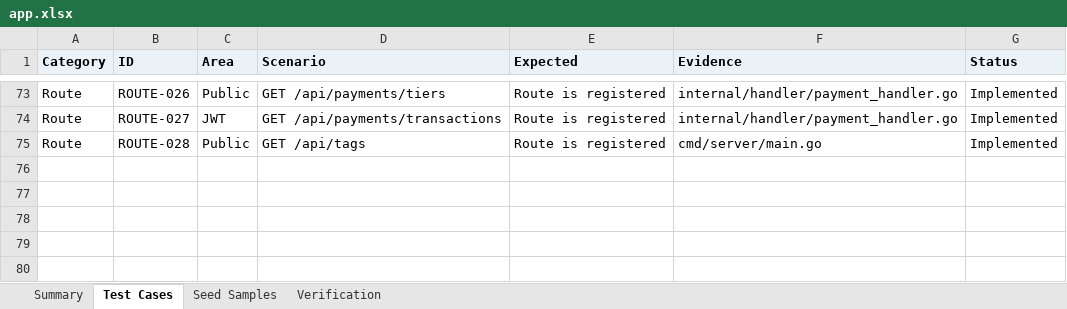
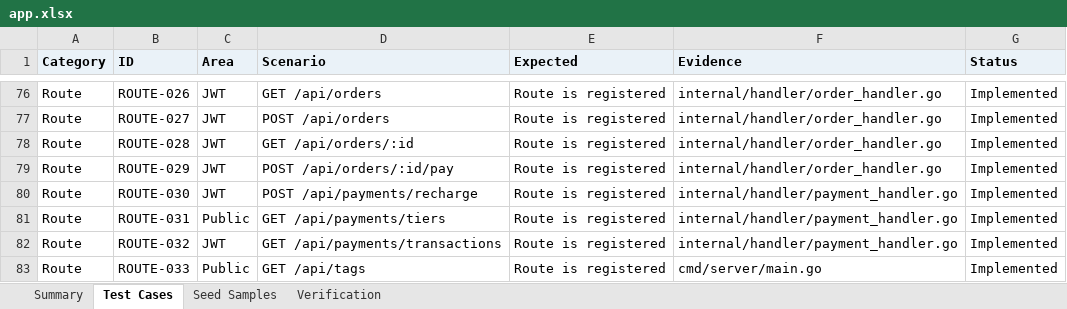
Before and after one commit to LibertychaserUS/100-journeys, an Excel workbook: app.xlsx, sheet Test Cases, drawn as a sheet; only a part is shown, gaps mark what is left out; values as stored, in another font and other column widths than the file's, no borders; addresses are those after the commit; the diff covers the shown part only; the diff names each change by its address in the sheet, - before the commit and + after, or states it on an @@ line.

```diff
--- a/app.xlsx (sheet Test Cases)
+++ b/app.xlsx (sheet Test Cases)
-C76 (Area): Public
+C76 (Area): JWT
-D76 (Scenario): GET /api/payments/tiers
+D76 (Scenario): GET /api/orders
-F76:F77 (Evidence): internal/handler/payment_handler.go
+F76:F77 (Evidence): internal/handler/order_handler.go
-D77 (Scenario): GET /api/payments/transactions
+D77 (Scenario): POST /api/orders
-C78 (Area): Public
+C78 (Area): JWT
-D78 (Scenario): GET /api/tags
+D78 (Scenario): GET /api/orders/:id
-F78 (Evidence): cmd/server/main.go
+F78 (Evidence): internal/handler/order_handler.go
+row 79: Route | ROUTE-029 | JWT | POST /api/orders/:id/pay | Route is registered | internal/handler/order_handler.go | Implemented
+row 80: Route | ROUTE-030 | JWT | POST /api/payments/recharge | Route is registered | internal/handler/payment_handler.go | Implemented
+row 81: Route | ROUTE-031 | Public | GET /api/payments/tiers | Route is registered | internal/handler/payment_handler.go | Implemented
+row 82: Route | ROUTE-032 | JWT | GET /api/payments/transactions | Route is registered | internal/handler/payment_handler.go | Implemented
+row 83: Route | ROUTE-033 | Public | GET /api/tags | Route is registered | cmd/server/main.go | Implemented
```
Also changed, not shown: 3 added rows and 124 edited cells elsewhere in this sheet, sheet Summary, 32 other files.
